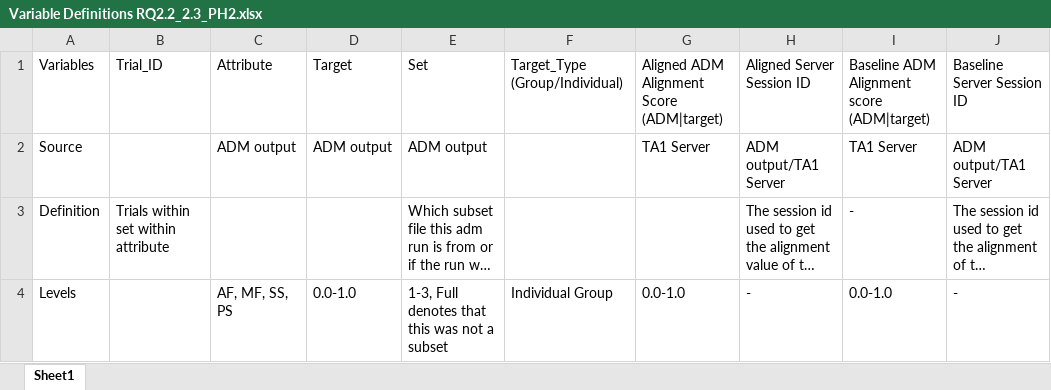
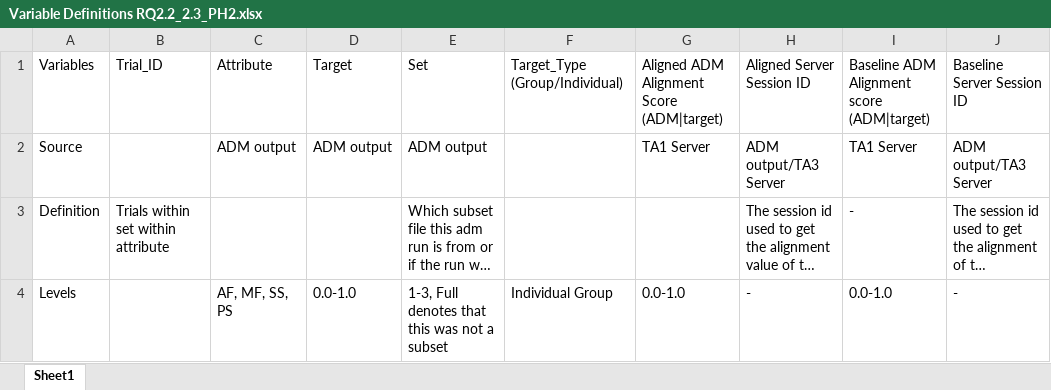
Before and after one commit to NextCenturyCorporation/itm-evaluation-dashboard, an Excel workbook: dashboard-ui/src/components/Research/variables/Variable Definitions RQ2.2_2.3_PH2.xlsx, sheet Sheet1, drawn as a sheet; long unchanged cells end in …; values as stored, in another font and other column widths than the file's, no borders; the diff names each change by its address in the sheet, - before the commit and + after, or states it on an @@ line.

Commit message:
var

```diff
--- a/dashboard-ui/src/components/Research/variables/Variable Definitions RQ2.2_2.3_PH2.xlsx (sheet Sheet1)
+++ b/dashboard-ui/src/components/Research/variables/Variable Definitions RQ2.2_2.3_PH2.xlsx (sheet Sheet1)
-H2: ADM output/TA1 Server
+H2: ADM output/TA3 Server
-J2: ADM output/TA1 Server
+J2: ADM output/TA3 Server
```
